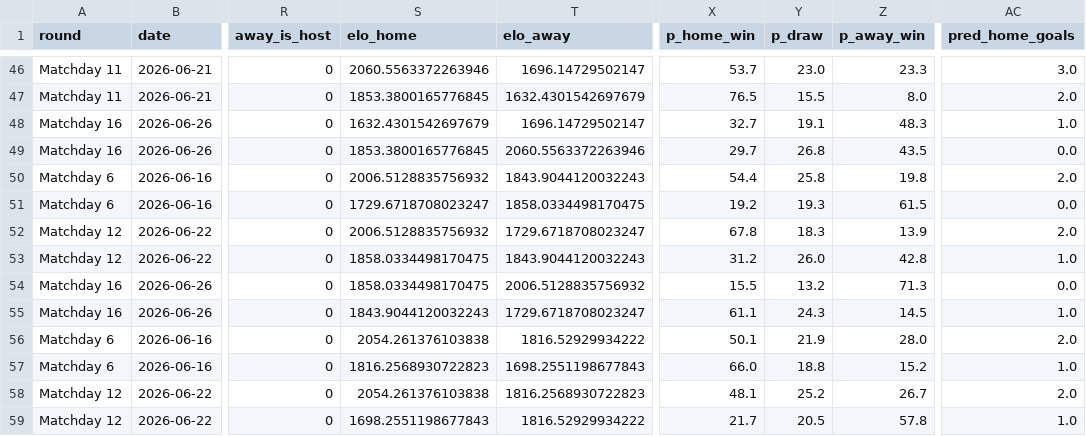
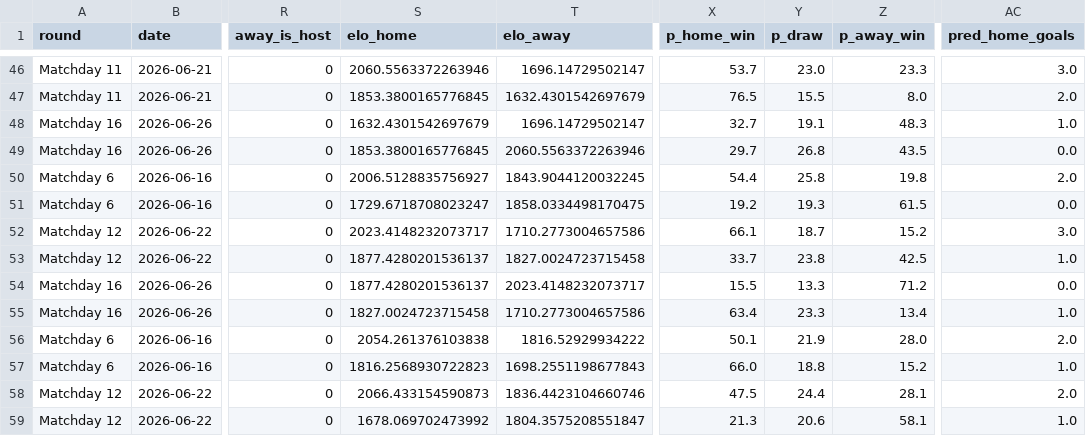
Before and after one commit to AdriBlanco0/worldcup2026-predictor, a CSV file: data/processed/predictions_2026_group_stage_v1.csv, drawn as a sheet; only a part is shown, gaps mark what is left out; the diff covers the shown part only; the diff names each change by its address in the sheet, - before the commit and + after, or states it on an @@ line.

```diff
--- a/data/processed/predictions_2026_group_stage_v1.csv
+++ b/data/processed/predictions_2026_group_stage_v1.csv
-S50 (elo_home): 2006.5128835756932
+S50 (elo_home): 2006.5128835756927
-T50 (elo_away): 1843.9044120032243
+T50 (elo_away): 1843.9044120032245
-S52 (elo_home): 2006.5128835756932
+S52 (elo_home): 2023.4148232073717
-T52 (elo_away): 1729.6718708023247
+T52 (elo_away): 1710.2773004657586
-X52 (p_home_win): 67.8
+X52 (p_home_win): 66.1
-Y52 (p_draw): 18.3
+Y52 (p_draw): 18.7
-Z52 (p_away_win): 13.9
+Z52 (p_away_win): 15.2
-AC52 (pred_home_goals): 2.0
+AC52 (pred_home_goals): 3.0
-S53:S54 (elo_home): 1858.0334498170475
+S53:S54 (elo_home): 1877.4280201536137
-T53 (elo_away): 1843.9044120032243
+T53 (elo_away): 1827.0024723715458
-X53 (p_home_win): 31.2
+X53 (p_home_win): 33.7
-Y53 (p_draw): 26.0
+Y53 (p_draw): 23.8
-Z53 (p_away_win): 42.8
+Z53 (p_away_win): 42.5
-T54 (elo_away): 2006.5128835756932
+T54 (elo_away): 2023.4148232073717
-Y54 (p_draw): 13.2
+Y54 (p_draw): 13.3
-Z54 (p_away_win): 71.3
+Z54 (p_away_win): 71.2
-S55 (elo_home): 1843.9044120032243
+S55 (elo_home): 1827.0024723715458
-T55 (elo_away): 1729.6718708023247
+T55 (elo_away): 1710.2773004657586
-X55 (p_home_win): 61.1
+X55 (p_home_win): 63.4
-Y55 (p_draw): 24.3
+Y55 (p_draw): 23.3
-Z55 (p_away_win): 14.5
+Z55 (p_away_win): 13.4
-S58 (elo_home): 2054.261376103838
+S58 (elo_home): 2066.433154590873
-T58 (elo_away): 1816.2568930722823
+T58 (elo_away): 1836.4423104660746
-X58 (p_home_win): 48.1
+X58 (p_home_win): 47.5
-Y58 (p_draw): 25.2
+Y58 (p_draw): 24.4
-Z58 (p_away_win): 26.7
+Z58 (p_away_win): 28.1
-S59 (elo_home): 1698.2551198677843
+S59 (elo_home): 1678.069702473992
-T59 (elo_away): 1816.52929934222
+T59 (elo_away): 1804.3575208551847
-X59 (p_home_win): 21.7
+X59 (p_home_win): 21.3
-Y59 (p_draw): 20.5
+Y59 (p_draw): 20.6
-Z59 (p_away_win): 57.8
+Z59 (p_away_win): 58.1
```
Also changed, not shown: 10 edited cells elsewhere in this file, data/processed/elo_ratings_2026.csv, data/processed/model_performance.csv, 5 other files.
